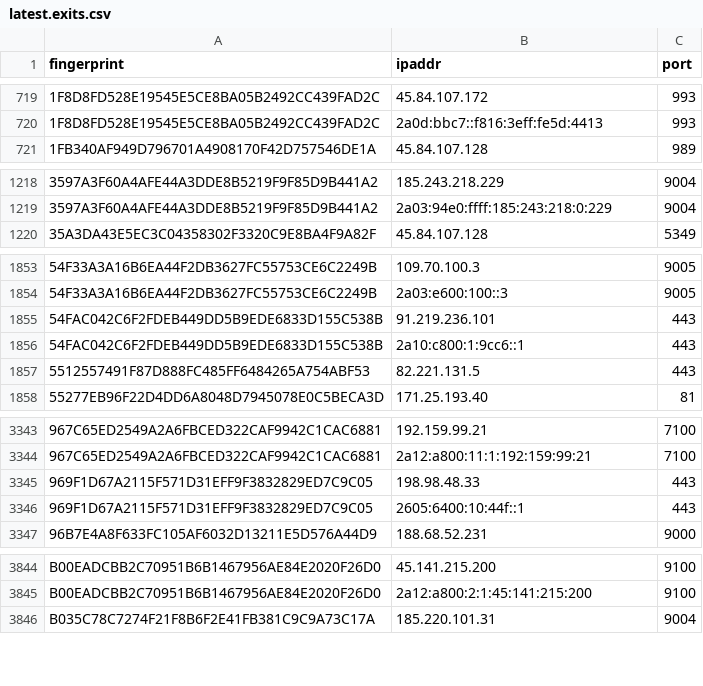
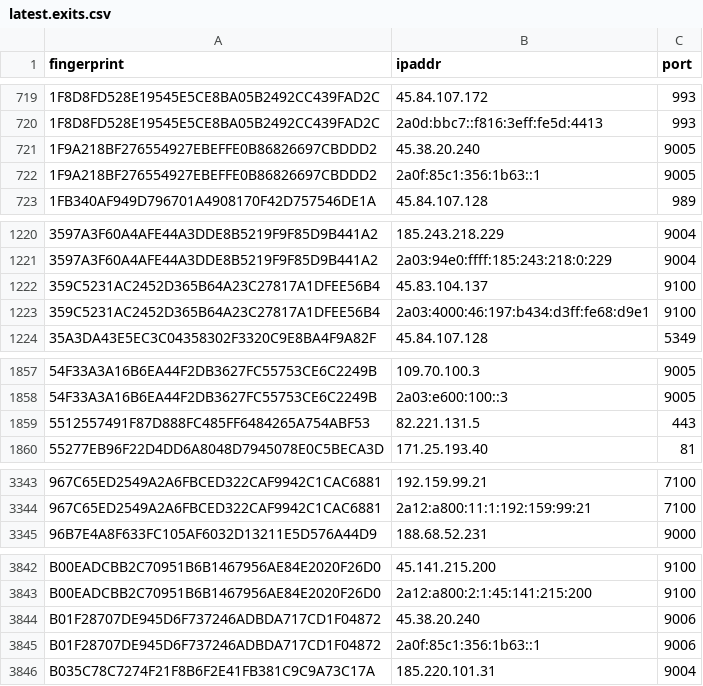
Before and after one commit to sec-js/tor-nodes, a CSV file: latest.exits.csv, drawn as a sheet; only a part is shown, gaps mark what is left out; the diff covers the shown part only.

```diff
--- a/latest.exits.csv
+++ b/latest.exits.csv
@@ -720,2 +720,4 @@ fingerprint, ipaddr, port
 1F8D8FD528E19545E5CE8BA05B2492CC439FAD2C, 2a0d:bbc7::f816:3eff:fe5d:4413, 993
+1F9A218BF276554927EBEFFE0B86826697CBDDD2, 45.38.20.240, 9005
+1F9A218BF276554927EBEFFE0B86826697CBDDD2, 2a0f:85c1:356:1b63::1, 9005
 1FB340AF949D796701A4908170F42D757546DE1A, 45.84.107.128, 989
@@ -1219,2 +1221,4 @@ fingerprint, ipaddr, port
 3597A3F60A4AFE44A3DDE8B5219F9F85D9B441A2, 2a03:94e0:ffff:185:243:218:0:229, 9004
+359C5231AC2452D365B64A23C27817A1DFEE56B4, 45.83.104.137, 9100
+359C5231AC2452D365B64A23C27817A1DFEE56B4, 2a03:4000:46:197:b434:d3ff:fe68:d9e1, 9100
 35A3DA43E5EC3C04358302F3320C9E8BA4F9A82F, 45.84.107.128, 5349
@@ -1854,4 +1858,2 @@ fingerprint, ipaddr, port
 54F33A3A16B6EA44F2DB3627FC55753CE6C2249B, 2a03:e600:100::3, 9005
-54FAC042C6F2FDEB449DD5B9EDE6833D155C538B, 91.219.236.101, 443
-54FAC042C6F2FDEB449DD5B9EDE6833D155C538B, 2a10:c800:1:9cc6::1, 443
 5512557491F87D888FC485FF6484265A754ABF53, 82.221.131.5, 443
@@ -3344,4 +3344,2 @@ fingerprint, ipaddr, port
 967C65ED2549A2A6FBCED322CAF9942C1CAC6881, 2a12:a800:11:1:192:159:99:21, 7100
-969F1D67A2115F571D31EFF9F3832829ED7C9C05, 198.98.48.33, 443
-969F1D67A2115F571D31EFF9F3832829ED7C9C05, 2605:6400:10:44f::1, 443
 96B7E4A8F633FC105AF6032D13211E5D576A44D9, 188.68.52.231, 9000
@@ -3845,2 +3843,4 @@ B00EADCBB2C70951B6B1467956AE84E2020F26D0, 45.141.215.200, 9100
 B00EADCBB2C70951B6B1467956AE84E2020F26D0, 2a12:a800:2:1:45:141:215:200, 9100
+B01F28707DE945D6F737246ADBDA717CD1F04872, 45.38.20.240, 9006
+B01F28707DE945D6F737246ADBDA717CD1F04872, 2a0f:85c1:356:1b63::1, 9006
 B035C78C7274F21F8B6F2E41FB381C9C9A73C17A, 185.220.101.31, 9004
```
Also changed, not shown: 4 added rows and 8 removed rows elsewhere in this file, latest.all.csv, latest.guards.csv.
